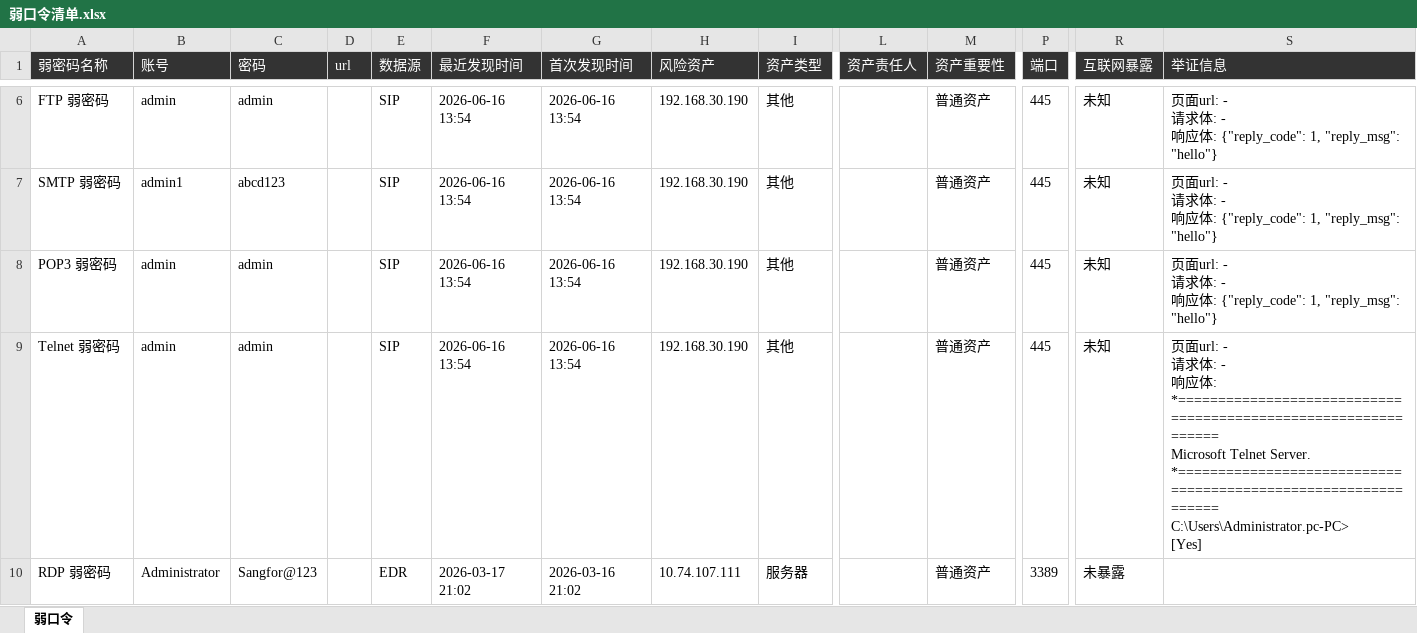
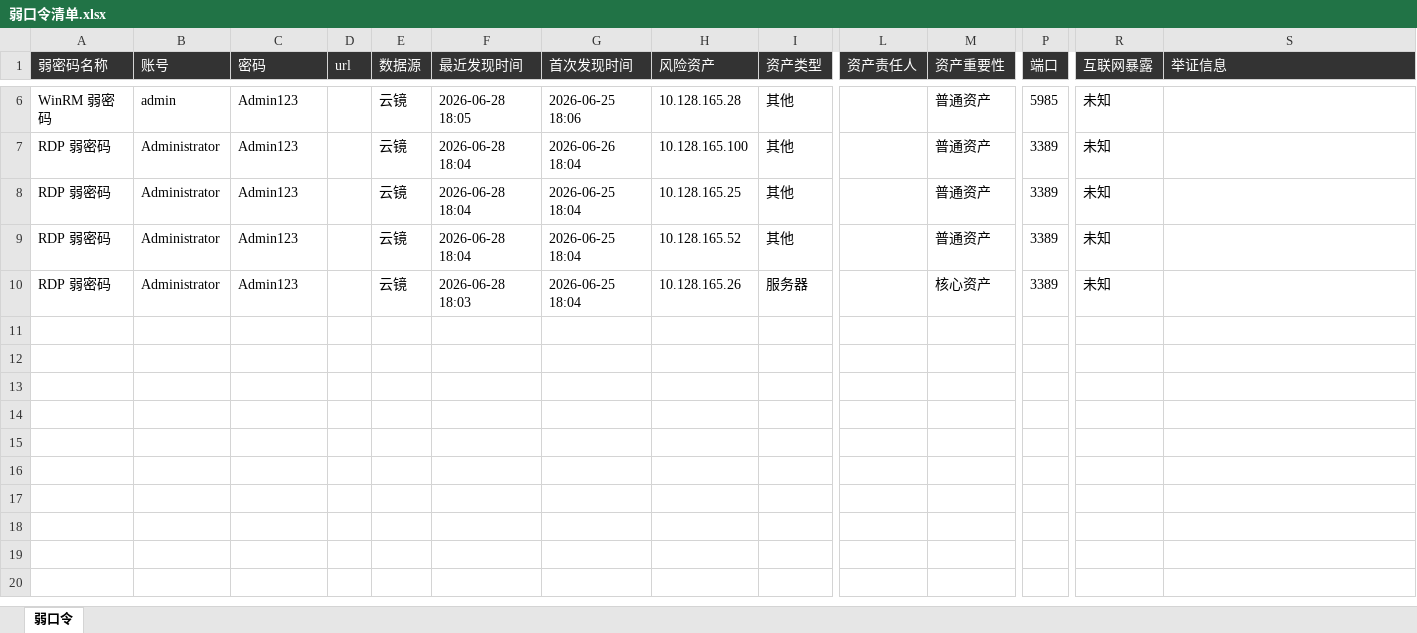
Before and after one commit to QuanXing1211/health-checkup-report, an Excel workbook: 安全体检报告/风险清单/弱口令清单.xlsx, sheet 弱口令, drawn as a sheet; only a part is shown, gaps mark what is left out; values as stored, in another font and other column widths than the file's, no borders; ↵ is a line break in a cell; the diff covers the shown part only; the diff names each change by its address in the sheet, - before the commit and + after, or states it on an @@ line.

```diff
--- a/安全体检报告/风险清单/弱口令清单.xlsx (sheet 弱口令)
+++ b/安全体检报告/风险清单/弱口令清单.xlsx (sheet 弱口令)
-A6 (弱密码名称): FTP 弱密码
+A6 (弱密码名称): WinRM 弱密码
-C6 (密码): admin
+C6 (密码): Admin123
-E6:E9 (数据源): SIP
+E6:E9 (数据源): 云镜
-F6 (最近发现时间): 2026-06-16 13:54
+F6 (最近发现时间): 2026-06-28 18:05
-G6 (首次发现时间): 2026-06-16 13:54
+G6 (首次发现时间): 2026-06-25 18:06
-H6 (风险资产): 192.168.30.190
+H6 (风险资产): 10.128.165.28
-P6 (端口): 445
+P6 (端口): 5985
-S6:S8 (举证信息): 页面url: - ↵ 请求体: - ↵ 响应体: {"reply_code": 1, "reply_msg": "hello"}
+S6:S8 (举证信息): (empty)
-A7 (弱密码名称): SMTP 弱密码
+A7 (弱密码名称): RDP 弱密码
-B7 (账号): admin1
+B7 (账号): Administrator
-C7 (密码): abcd123
+C7 (密码): Admin123
-F7:F9 (最近发现时间): 2026-06-16 13:54
+F7:F9 (最近发现时间): 2026-06-28 18:04
-G7 (首次发现时间): 2026-06-16 13:54
+G7 (首次发现时间): 2026-06-26 18:04
-H7 (风险资产): 192.168.30.190
+H7 (风险资产): 10.128.165.100
-P7:P9 (端口): 445
+P7:P9 (端口): 3389
-A8 (弱密码名称): POP3 弱密码
+A8 (弱密码名称): RDP 弱密码
-B8:B9 (账号): admin
+B8:B9 (账号): Administrator
-C8:C9 (密码): admin
+C8:C9 (密码): Admin123
-G8:G9 (首次发现时间): 2026-06-16 13:54
+G8:G9 (首次发现时间): 2026-06-25 18:04
-H8 (风险资产): 192.168.30.190
+H8 (风险资产): 10.128.165.25
-A9 (弱密码名称): Telnet 弱密码
+A9 (弱密码名称): RDP 弱密码
-H9 (风险资产): 192.168.30.190
+H9 (风险资产): 10.128.165.52
-S9 (举证信息): 页面url: - ↵ 请求体: - ↵ 响应体: *=============================================================== ↵ Microsoft Telnet Server. ↵ *=============================================================== ↵ C:\Users\Administrator.pc-PC> ↵ [Yes]
+S9 (举证信息): (empty)
-C10 (密码): Sangfor@123
+C10 (密码): Admin123
-E10 (数据源): EDR
+E10 (数据源): 云镜
-F10 (最近发现时间): 2026-03-17 21:02
+F10 (最近发现时间): 2026-06-28 18:03
-G10 (首次发现时间): 2026-03-16 21:02
+G10 (首次发现时间): 2026-06-25 18:04
-H10 (风险资产): 10.74.107.111
+H10 (风险资产): 10.128.165.26
-M10 (资产重要性): 普通资产
+M10 (资产重要性): 核心资产
-R10 (互联网暴露): 未暴露
+R10 (互联网暴露): 未知
```
Also changed, not shown: 1 added row, 1 removed row and 26 edited cells elsewhere in this sheet, tmp/mock_incident_table_v3.xlsx, 安全体检报告/风险清单/安全事件表.xlsx, 6 other files.
